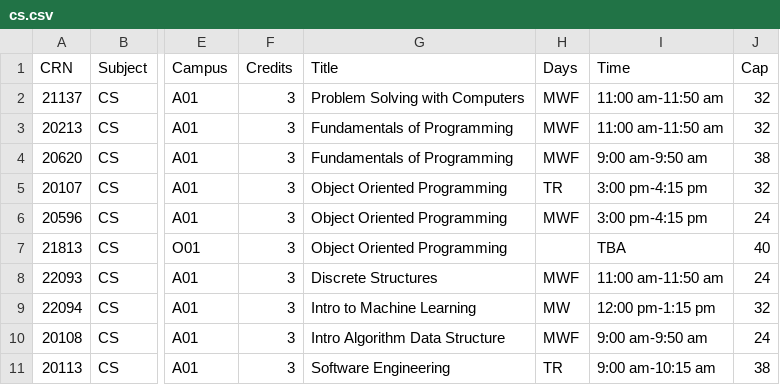
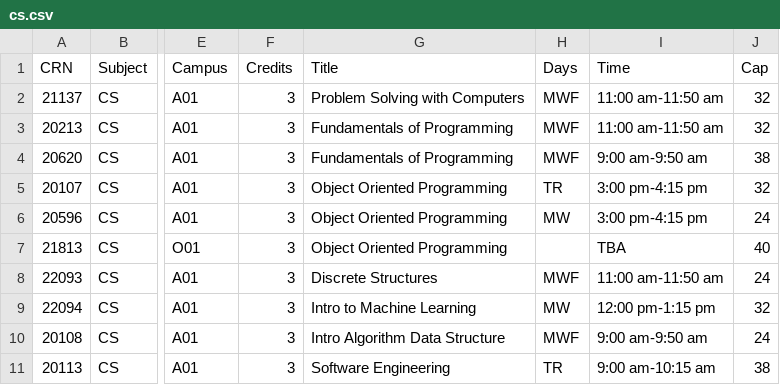
Before and after one commit to russross/marmot, a CSV file: data/postedschedule/cs.csv, drawn as a sheet; only a part is shown, gaps mark what is left out; the diff names each change by its address in the sheet, - before the commit and + after, or states it on an @@ line.

Commit message:
work on import data assumptions

```diff
--- a/data/postedschedule/cs.csv
+++ b/data/postedschedule/cs.csv
-H6 (Days): MWF
+H6 (Days): MW
```
Also changed, not shown: 11 other files.
